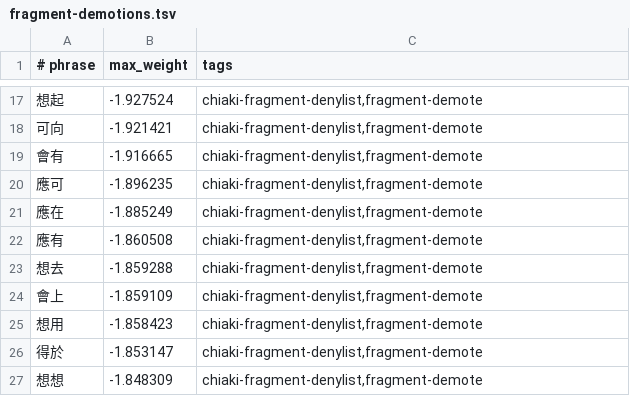
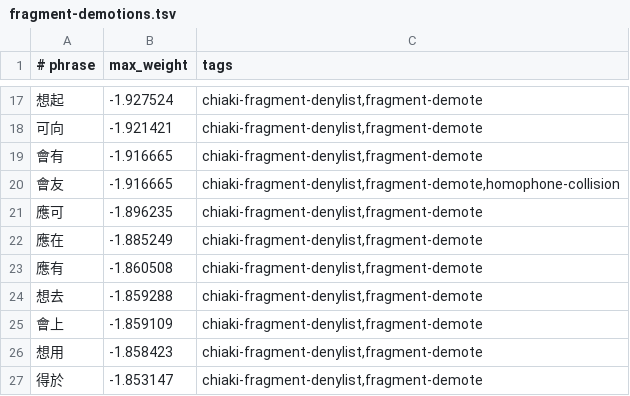
Before and after one commit to chiakich/ChiaKey-Lexicon, a TSV file: sources/chiaki-fragment-denylist/fragment-demotions.tsv, drawn as a sheet; only a part is shown, gaps mark what is left out; the shorter side is filled out with more unchanged rows; the diff names each change by its address in the sheet, - before the commit and + after, or states it on an @@ line.

Commit message:
fix: add alt reading for 曲率 and demote 會友 fragment collision

```diff
--- a/sources/chiaki-fragment-denylist/fragment-demotions.tsv
+++ b/sources/chiaki-fragment-denylist/fragment-demotions.tsv
+row 20: 會友 | -1.916665 | chiaki-fragment-denylist,fragment-demote,homophone-collision
```
Also changed, not shown: sources/chiaki-modern-overlay/explicit.tsv.
